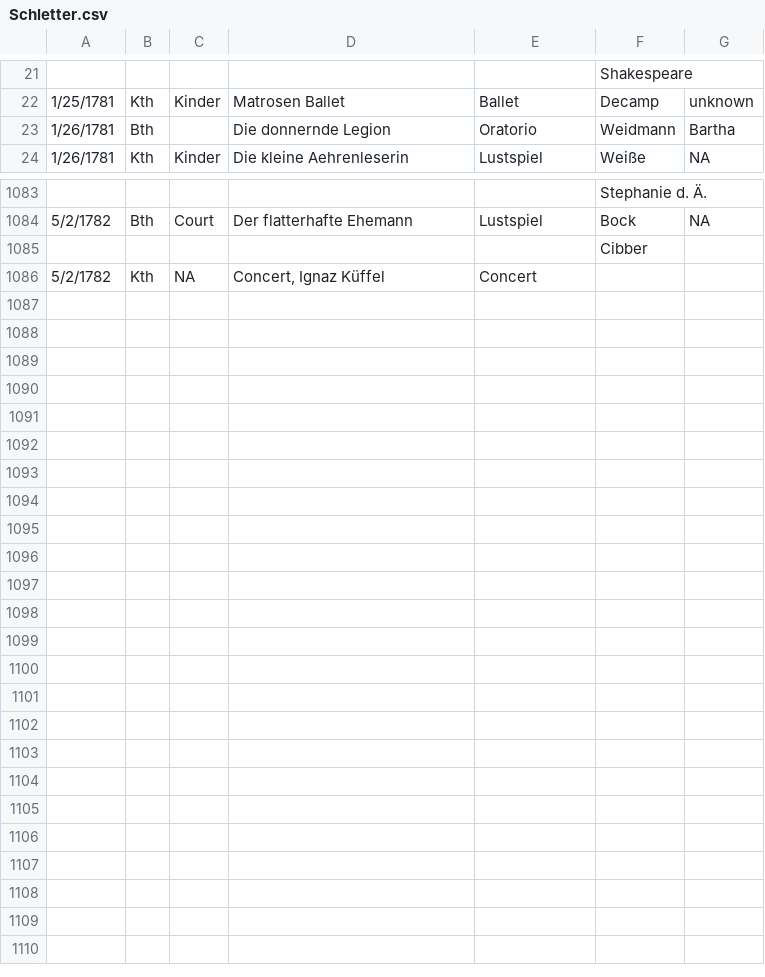
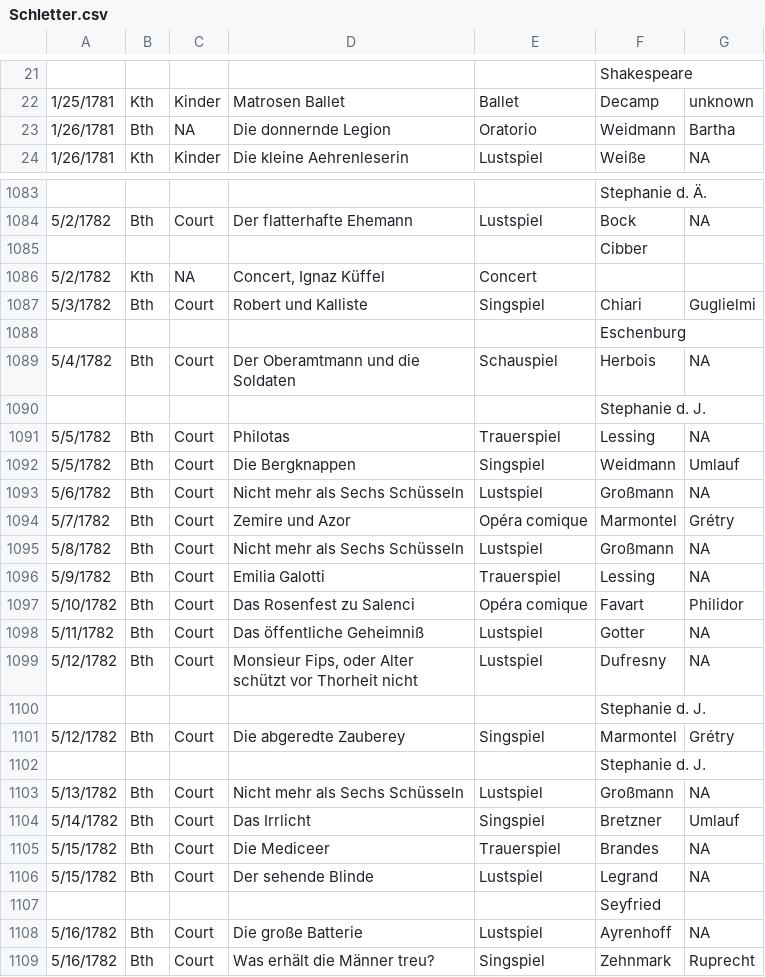
Before and after one commit to dexedge/schletter, a CSV file: Schletter.csv, drawn as a sheet; only a part is shown, gaps mark what is left out; the diff covers the shown part only.

```diff
--- a/Schletter.csv
+++ b/Schletter.csv
@@ -22,3 +22,3 @@
 "1/25/1781","Kth","Kinder","Matrosen Ballet","Ballet","Decamp","unknown"
-"1/26/1781","Bth","","Die donnernde Legion","Oratorio","Weidmann","Bartha"
+"1/26/1781","Bth","NA","Die donnernde Legion","Oratorio","Weidmann","Bartha"
 "1/26/1781","Kth","Kinder","Die kleine Aehrenleserin","Lustspiel","Weiße","NA"
@@ -1086 +1086,24 @@
 "5/2/1782","Kth","NA","Concert, Ignaz Küffel","Concert",,
+"5/3/1782","Bth","Court","Robert und Kalliste","Singspiel","Chiari","Guglielmi"
+"","","","",,"Eschenburg",
+"5/4/1782","Bth","Court","Der Oberamtmann und die Soldaten","Schauspiel","Herbois","NA"
+"","","","",,"Stephanie d. J.",
+"5/5/1782","Bth","Court","Philotas","Trauerspiel","Lessing","NA"
+"5/5/1782","Bth","Court","Die Bergknappen","Singspiel","Weidmann","Umlauf"
+"5/6/1782","Bth","Court","Nicht mehr als Sechs Schüsseln","Lustspiel","Großmann","NA"
+"5/7/1782","Bth","Court","Zemire und Azor","Opéra comique","Marmontel","Grétry"
+"5/8/1782","Bth","Court","Nicht mehr als Sechs Schüsseln","Lustspiel","Großmann","NA"
+"5/9/1782","Bth","Court","Emilia Galotti","Trauerspiel","Lessing","NA"
+"5/10/1782","Bth","Court","Das Rosenfest zu Salenci","Opéra comique","Favart","Philidor"
+"5/11/1782","Bth","Court","Das öffentliche Geheimniß","Lustspiel","Gotter","NA"
+"5/12/1782","Bth","Court","Monsieur Fips, oder Alter schützt vor Thorheit nicht","Lustspiel","Dufresny","NA"
+"","","","",,"Stephanie d. J.",
+"5/12/1782","Bth","Court","Die abgeredte Zauberey","Singspiel","Marmontel","Grétry"
+"","","","",,"Stephanie d. J.",
+"5/13/1782","Bth","Court","Nicht mehr als Sechs Schüsseln","Lustspiel","Großmann","NA"
+"5/14/1782","Bth","Court","Das Irrlicht","Singspiel","Bretzner","Umlauf"
+"5/15/1782","Bth","Court","Die Mediceer","Trauerspiel","Brandes","NA"
+"5/15/1782","Bth","Court","Der sehende Blinde","Lustspiel","Legrand","NA"
+"","","","",,"Seyfried",
+"5/16/1782","Bth","Court","Die große Batterie","Lustspiel","Ayrenhoff","NA"
+"5/16/1782","Bth","Court","Was erhält die Männer treu?","Singspiel","Zehnmark","Ruprecht"
```
Also changed, not shown: 10 edited cells elsewhere in this file, 1 other file.
